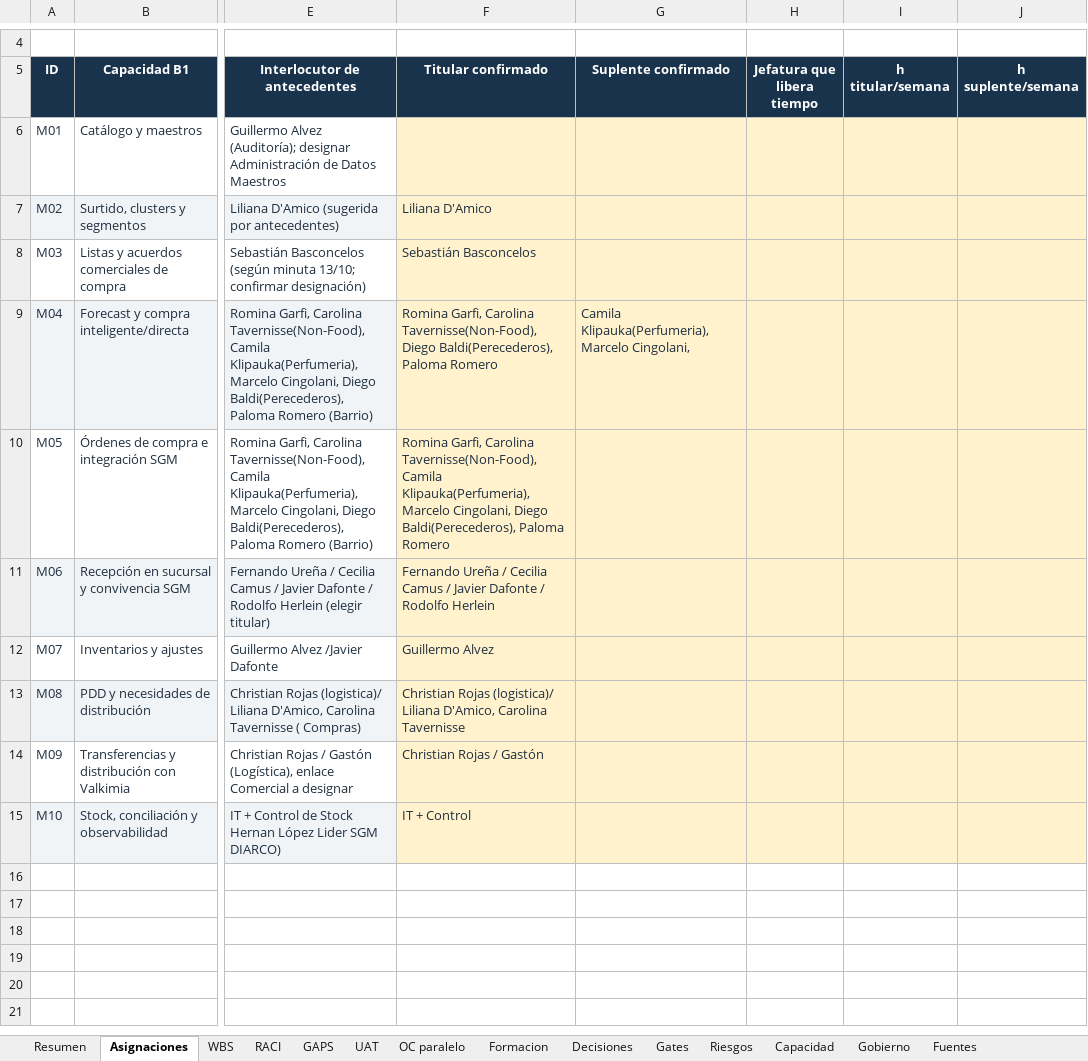
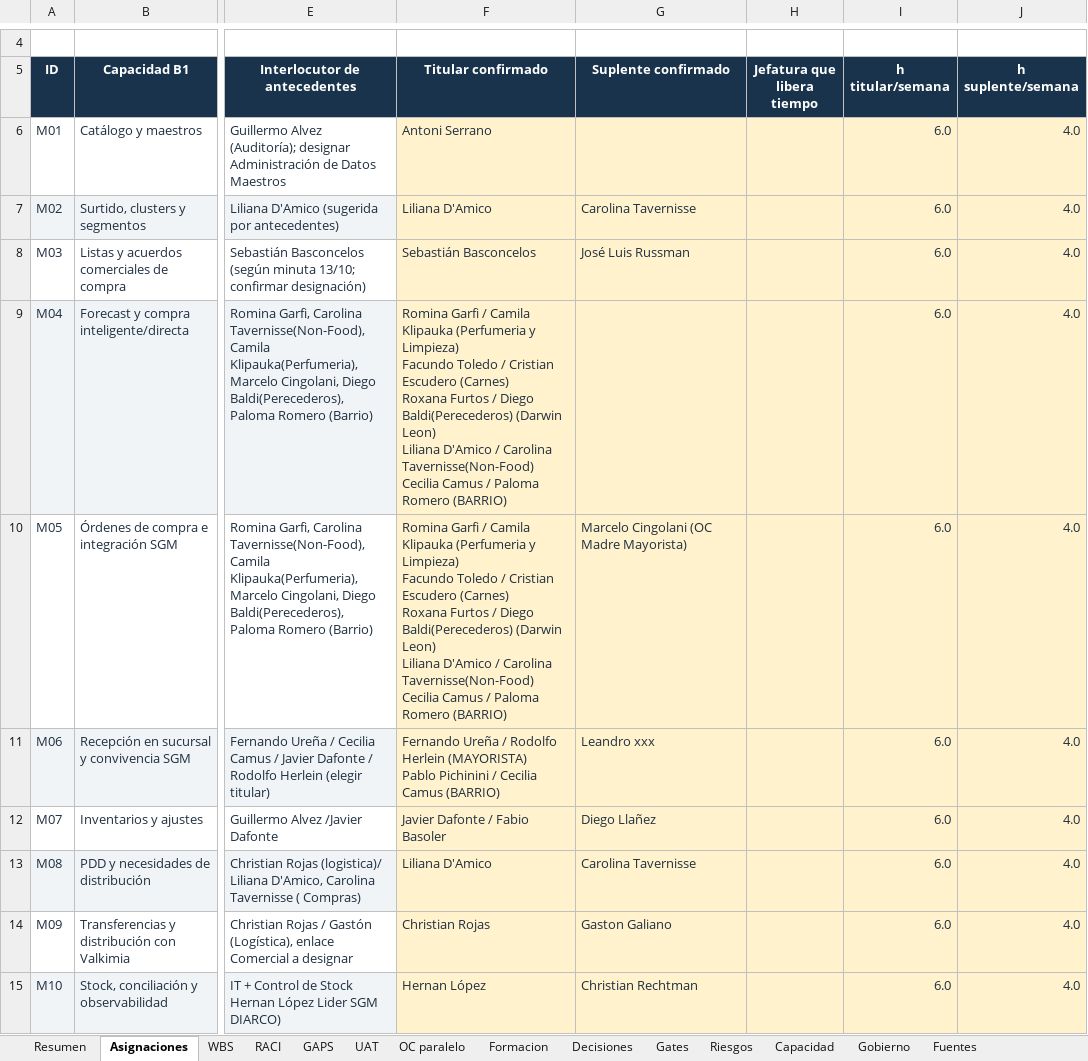
Before and after one commit to EWECORP/CNX_BLOQUE1, an Excel workbook: outputs/20261029/DIARCO_Bloque1_Plan_v0.4.xlsx, sheet Asignaciones, drawn as a sheet; only a part is shown, gaps mark what is left out; values as stored, in another font and other column widths than the file's, no borders; conditional formats and table styles not drawn; ↵ is a line break in a cell; the diff names each change by its address in the sheet, - before the commit and + after, or states it on an @@ line.

```diff
--- a/outputs/20261029/DIARCO_Bloque1_Plan_v0.4.xlsx (sheet Asignaciones)
+++ b/outputs/20261029/DIARCO_Bloque1_Plan_v0.4.xlsx (sheet Asignaciones)
-F6 (Titular confirmado): (empty)
+F6 (Titular confirmado): Antoni Serrano
-I6:I15 (h titular/semana): (empty)
+I6:I15 (h titular/semana): 6.0
-J6:J15 (h suplente/semana): (empty)
+J6:J15 (h suplente/semana): 4.0
-G7 (Suplente confirmado): (empty)
+G7 (Suplente confirmado): Carolina Tavernisse
-G8 (Suplente confirmado): (empty)
+G8 (Suplente confirmado): José Luis Russman
-F9 (Titular confirmado): Romina Garfi, Carolina Tavernisse(Non-Food),Diego Baldi(Perecederos), Paloma Romero
+F9 (Titular confirmado): Romina Garfi / Camila Klipauka (Perfumeria y Limpieza) ↵ Facundo Toledo / Cristian Escudero (Carnes) ↵ Roxana Furtos / Diego Baldi(Perecederos) (Darwin Leon) ↵ Liliana D'Amico / Carolina Tavernisse(Non-Food) ↵ Cecilia Camus / Paloma Romero (BARRIO)
-G9 (Suplente confirmado): Camila Klipauka(Perfumeria),Marcelo Cingolani,
+G9 (Suplente confirmado): (empty)
-F10 (Titular confirmado): Romina Garfi, Carolina Tavernisse(Non-Food), Camila Klipauka(Perfumeria),Marcelo Cingolani, Diego Baldi(Perecederos), Paloma Romero
+F10 (Titular confirmado): Romina Garfi / Camila Klipauka (Perfumeria y Limpieza) ↵ Facundo Toledo / Cristian Escudero (Carnes) ↵ Roxana Furtos / Diego Baldi(Perecederos) (Darwin Leon) ↵ Liliana D'Amico / Carolina Tavernisse(Non-Food) ↵ Cecilia Camus / Paloma Romero (BARRIO)
-G10 (Suplente confirmado): (empty)
+G10 (Suplente confirmado): Marcelo Cingolani (OC Madre Mayorista)
-F11 (Titular confirmado): …Ureña / Cecilia Camus / Javier Dafonte / Rodolfo Herlein
+F11 (Titular confirmado): …Ureña / Rodolfo Herlein (MAYORISTA) ↵ Pablo Pichinini / Cecilia Camus (BARRIO)
-G11 (Suplente confirmado): (empty)
+G11 (Suplente confirmado): Leandro xxx
-F12 (Titular confirmado): Guillermo Alvez
+F12 (Titular confirmado): Javier Dafonte / Fabio Basoler
-G12 (Suplente confirmado): (empty)
+G12 (Suplente confirmado): Diego Llañez
-F13 (Titular confirmado): Christian Rojas (logistica)/ Liliana D'Amico, Carolina Tavernisse
+F13 (Titular confirmado): Liliana D'Amico
-G13 (Suplente confirmado): (empty)
+G13 (Suplente confirmado): Carolina Tavernisse
-F14 (Titular confirmado): Christian Rojas / Gastón
+F14 (Titular confirmado): Christian Rojas
-G14 (Suplente confirmado): (empty)
+G14 (Suplente confirmado): Gaston Galiano
-F15 (Titular confirmado): IT + Control
+F15 (Titular confirmado): Hernan López
-G15 (Suplente confirmado): (empty)
+G15 (Suplente confirmado): Christian Rechtman
```
Also changed, not shown: 7 other files.
